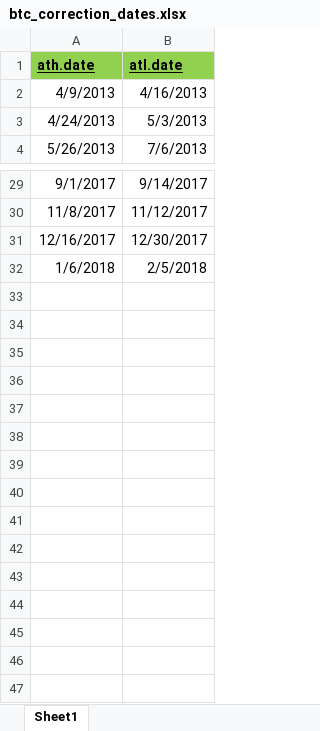
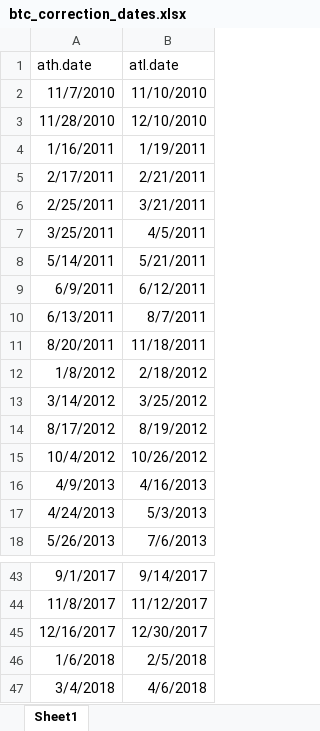
Before and after one commit to isaaczhao23/Crypto_Analysis, an Excel workbook: Supplemental/btc_correction_dates.xlsx, sheet Sheet1, drawn as a sheet; only a part is shown, gaps mark what is left out; values as stored, in another font and other column widths than the file's, no borders; the diff names each change by its address in the sheet, - before the commit and + after, or states it on an @@ line.

```diff
--- a/Supplemental/btc_correction_dates.xlsx (sheet Sheet1)
+++ b/Supplemental/btc_correction_dates.xlsx (sheet Sheet1)
@@ A1:B1 fill: #92D050 → none, bold: on → off, underline: on → off @@
+row 2: 11/7/2010 | 11/10/2010
+row 3: 11/28/2010 | 12/10/2010
+row 4: 1/16/2011 | 1/19/2011
+row 5: 2/17/2011 | 2/21/2011
+row 6: 2/25/2011 | 3/21/2011
+row 7: 3/25/2011 | 4/5/2011
+row 8: 5/14/2011 | 5/21/2011
+row 9: 6/9/2011 | 6/12/2011
+row 10: 6/13/2011 | 8/7/2011
+row 11: 8/20/2011 | 11/18/2011
+row 12: 1/8/2012 | 2/18/2012
+row 13: 3/14/2012 | 3/25/2012
+row 14: 8/17/2012 | 8/19/2012
+row 15: 10/4/2012 | 10/26/2012
+row 47: 3/4/2018 | 4/6/2018
```
Also changed, not shown: 9 other files.
